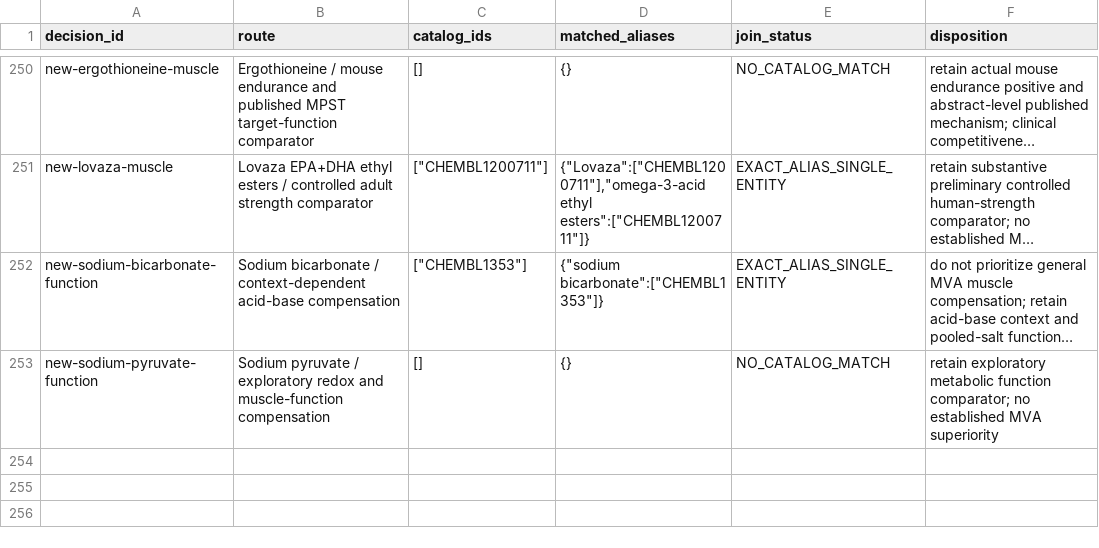
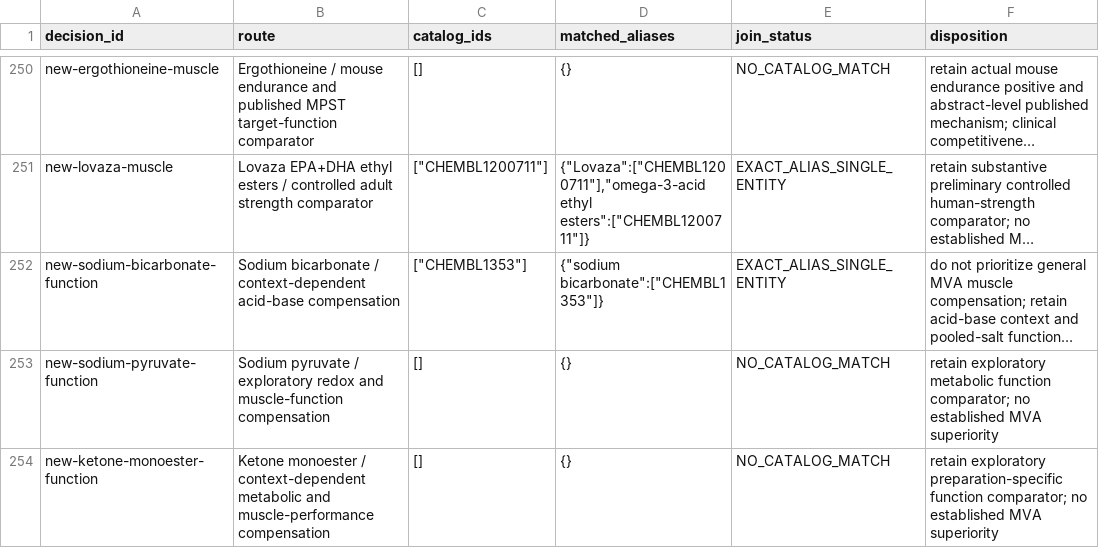
Before and after one commit to EternaPeptix/mva-hackathon, a TSV file: workflow/track2-drug-census/decision-alias-joins.tsv, drawn as a sheet; only a part is shown, gaps mark what is left out; long unchanged cells end in …; the diff names each change by its address in the sheet, - before the commit and + after, or states it on an @@ line.

Commit message:
Qualify ketone monoester functional evidence

```diff
--- a/workflow/track2-drug-census/decision-alias-joins.tsv
+++ b/workflow/track2-drug-census/decision-alias-joins.tsv
+row 254: new-ketone-monoester-function | Ketone monoester / context-dependent metabolic and muscle-performance compensation | [] | {} | NO_CATALOG_MATCH | retain exploratory preparation-specific function comparator; no established MVA superiority
```
Also changed, not shown: 21 other files.
